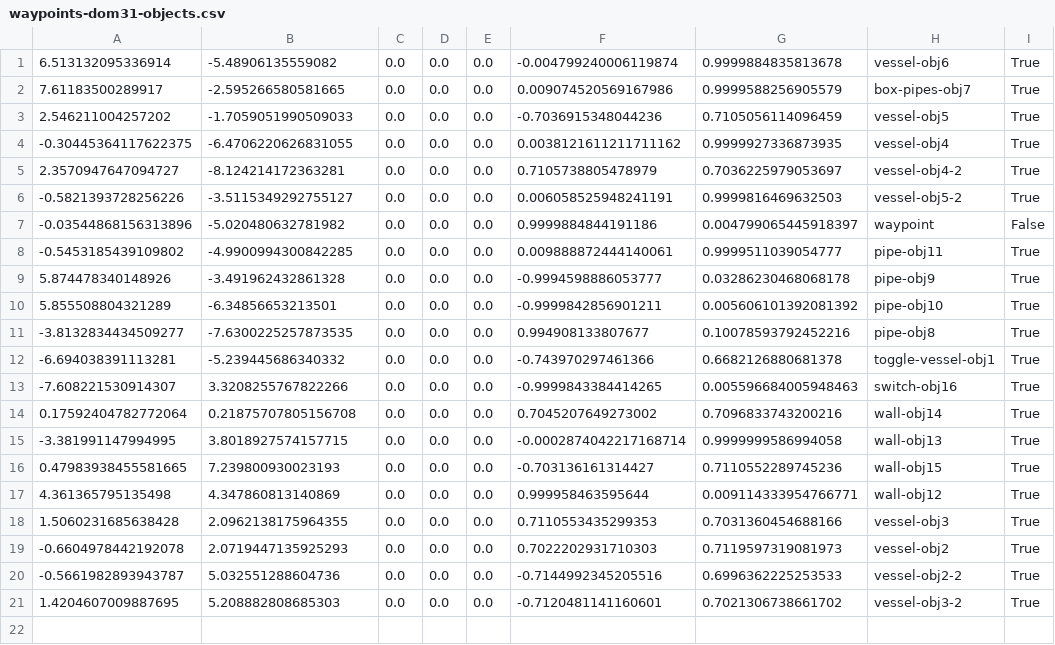
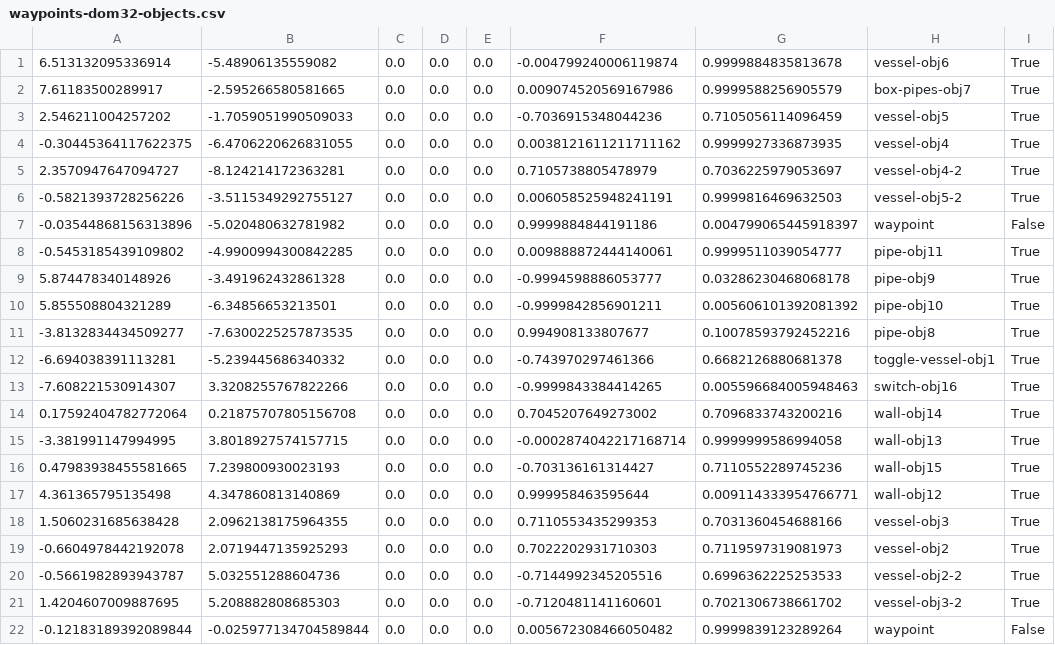
Before and after one commit to EmmKar/DissertationIntegration, a CSV file: waypoints/waypoints-dom32-objects.csv (was waypoints/waypoints-dom31-objects.csv), drawn as a sheet; the diff names each change by its address in the sheet, - before the commit and + after, or states it on an @@ line.

```diff
--- a/waypoints/waypoints-dom31-objects.csv
+++ b/waypoints/waypoints-dom32-objects.csv
+row 22: -0.12183189392089844 | -0.025977134704589844 | 0.0 | 0.0 | 0.0 | 0.005672308466050482 | 0.9999839123289264 | waypoint | False
```
Also changed, not shown: 59 other files.
